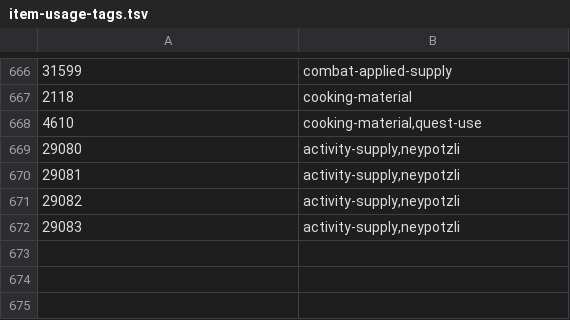
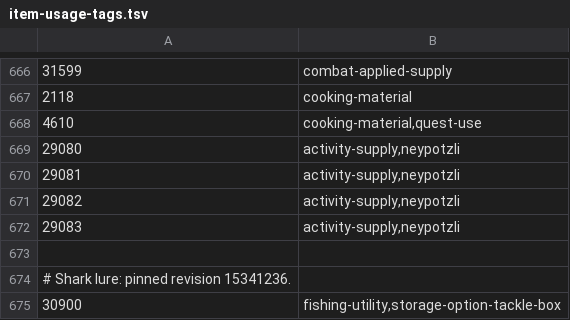
Before and after one commit to smithtrenton/bank-architect, a TSV file: src/main/resources/com/pkoka5/ironmanbankarchitect/catalog/item-usage-tags.tsv, drawn as a sheet; only a part is shown, gaps mark what is left out.

```diff
--- a/src/main/resources/com/pkoka5/ironmanbankarchitect/catalog/item-usage-tags.tsv
+++ b/src/main/resources/com/pkoka5/ironmanbankarchitect/catalog/item-usage-tags.tsv
@@ -672 +672,4 @@
 29083	activity-supply,neypotzli
+
+# Shark lure: pinned revision 15341236.
+30900	fishing-utility,storage-option-tackle-box
```
Also changed, not shown: src/main/resources/com/pkoka5/ironmanbankarchitect/catalog/canonical-item-classification-overrides.tsv, 12 other files.
